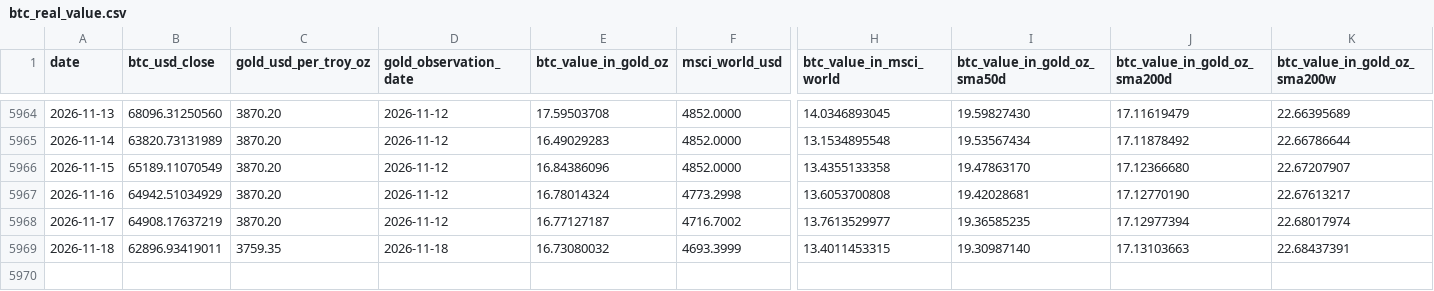
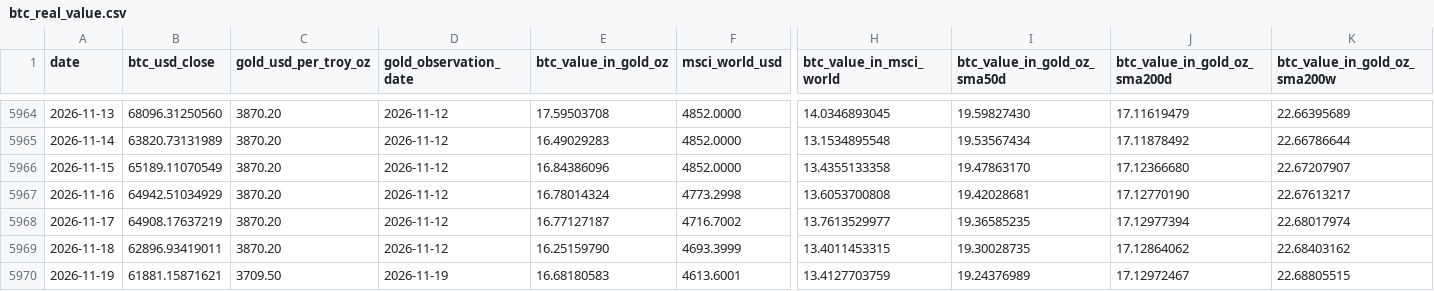
Before and after one commit to Boddei/coinmaster, a CSV file: data/btc_real_value.csv, drawn as a sheet; only a part is shown, gaps mark what is left out; rows hold the shown columns only; the diff names each change by its address in the sheet, - before the commit and + after, or states it on an @@ line.

```diff
--- a/data/btc_real_value.csv
+++ b/data/btc_real_value.csv
-C5969 (gold_usd_per_troy_oz): 3759.35
+C5969 (gold_usd_per_troy_oz): 3870.20
-D5969 (gold_observation_date): 2026-11-18
+D5969 (gold_observation_date): 2026-11-12
-E5969 (btc_value_in_gold_oz): 16.73080032
+E5969 (btc_value_in_gold_oz): 16.25159790
-I5969 (btc_value_in_gold_oz_sma50d): 19.30987140
+I5969 (btc_value_in_gold_oz_sma50d): 19.30028735
-J5969 (btc_value_in_gold_oz_sma200d): 17.13103663
+J5969 (btc_value_in_gold_oz_sma200d): 17.12864062
-K5969 (btc_value_in_gold_oz_sma200w): 22.68437391
+K5969 (btc_value_in_gold_oz_sma200w): 22.68403162
+row 5970: 2026-11-19 | 61881.15871621 | 3709.50 | 2026-11-19 | 16.68180583 | 4613.6001 | 13.4127703759 | 19.24376989 | 17.12972467 | 22.68805515
```
Also changed, not shown: data/btc_daily_prices.csv.
